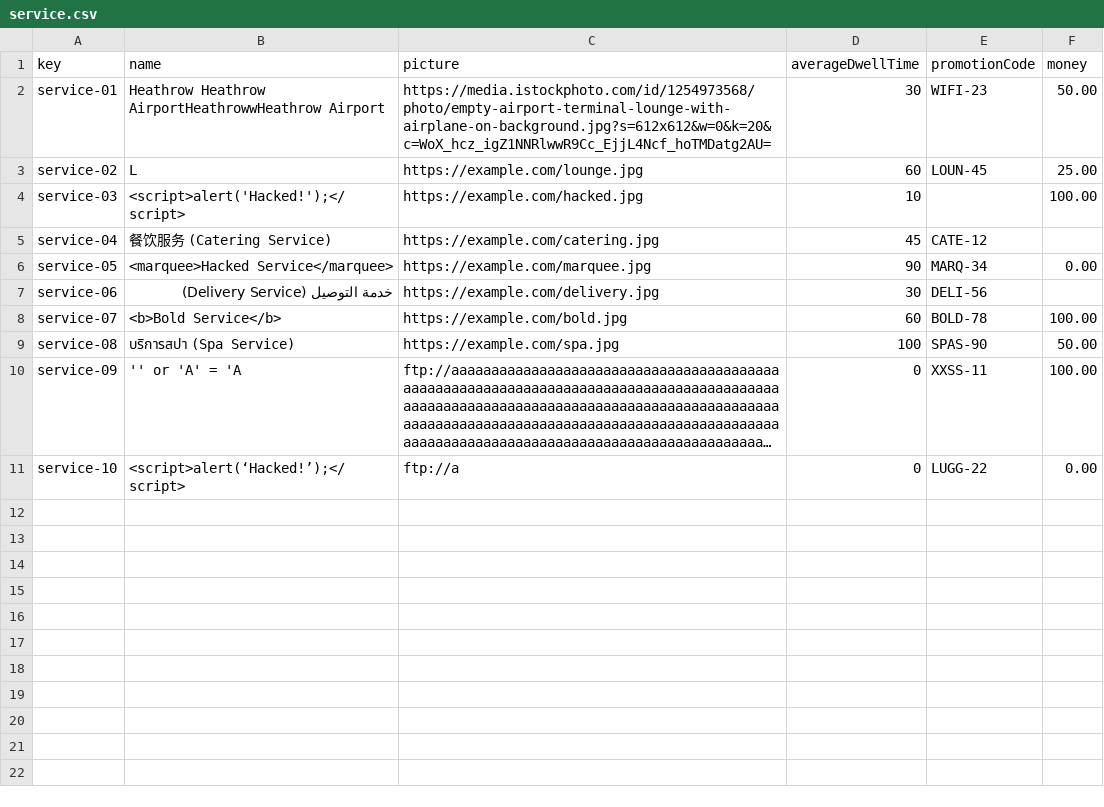
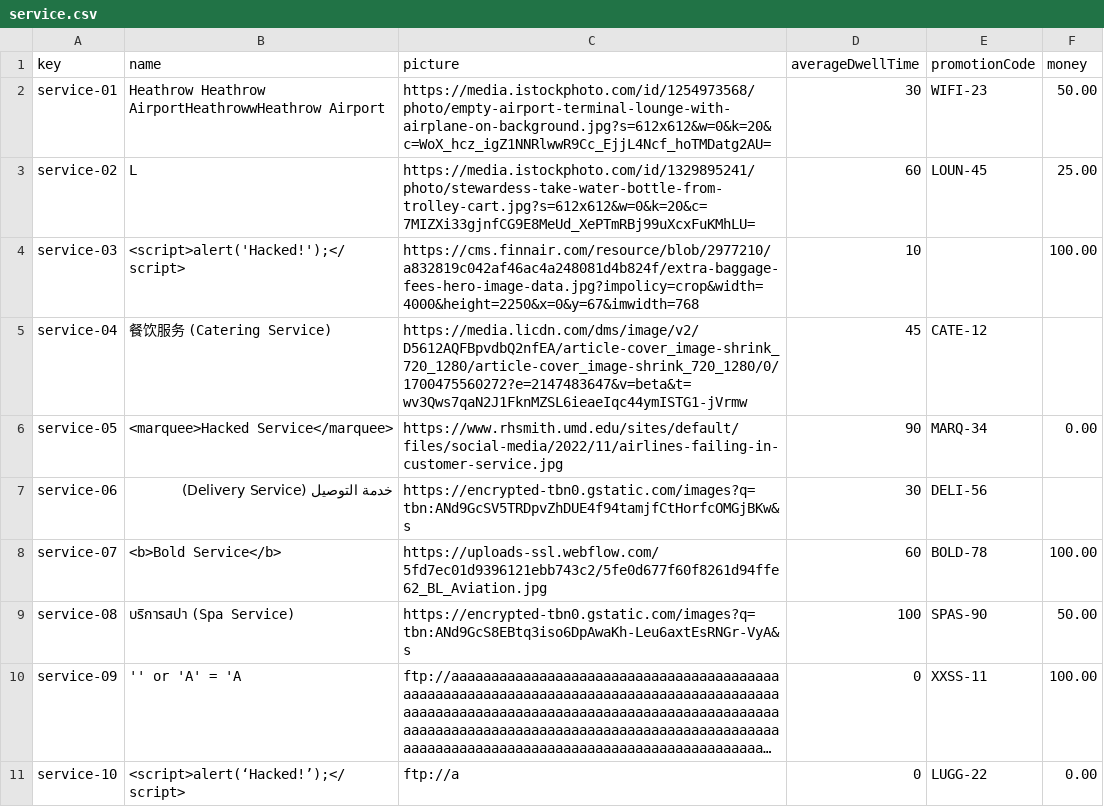
Before and after one commit to DP2-C1-027/AirNav-Logistics-C3, a CSV file: src/main/resources/WEB-INF/data/sample/service.csv, drawn as a sheet; long unchanged cells end in …; the diff names each change by its address in the sheet, - before the commit and + after, or states it on an @@ line.

Commit message:
real links for services

```diff
--- a/src/main/resources/WEB-INF/data/sample/service.csv
+++ b/src/main/resources/WEB-INF/data/sample/service.csv
-C3 (picture): https://example.com/lounge.jpg
+C3 (picture): https://media.istockphoto.com/id/1329895241/photo/stewardess-take-water-bottle-from-trolley-cart.jpg?s=612x612&w=0&k=20&c=7MIZXi33gjnfCG9E8MeUd_XePTmRBj99uXcxFuKMhLU=
-C4 (picture): https://example.com/hacked.jpg
+C4 (picture): https://cms.finnair.com/resource/blob/2977210/a832819c042af46ac4a248081d4b824f/extra-baggage-fees-hero-image-data.jpg?impolicy=crop&width=4000&height=2250&x=0&y=67&imwidth=768
-C5 (picture): https://example.com/catering.jpg
+C5 (picture): https://media.licdn.com/dms/image/v2/D5612AQFBpvdbQ2nfEA/article-cover_image-shrink_720_1280/article-cover_image-shrink_720_1280/0/1700475560272?e=2147483647&v=beta&t=wv3Qws7qaN2J1FknMZSL6ieaeIqc44ymISTG1-jVrmw
-C6 (picture): https://example.com/marquee.jpg
+C6 (picture): https://www.rhsmith.umd.edu/sites/default/files/social-media/2022/11/airlines-failing-in-customer-service.jpg
-C7 (picture): https://example.com/delivery.jpg
+C7 (picture): https://encrypted-tbn0.gstatic.com/images?q=tbn:ANd9GcSV5TRDpvZhDUE4f94tamjfCtHorfcOMGjBKw&s
-C8 (picture): https://example.com/bold.jpg
+C8 (picture): https://uploads-ssl.webflow.com/5fd7ec01d9396121ebb743c2/5fe0d677f60f8261d94ffe62_BL_Aviation.jpg
-C9 (picture): https://example.com/spa.jpg
+C9 (picture): https://encrypted-tbn0.gstatic.com/images?q=tbn:ANd9GcS8EBtq3iso6DpAwaKh-Leu6axtEsRNGr-VyA&s
```
